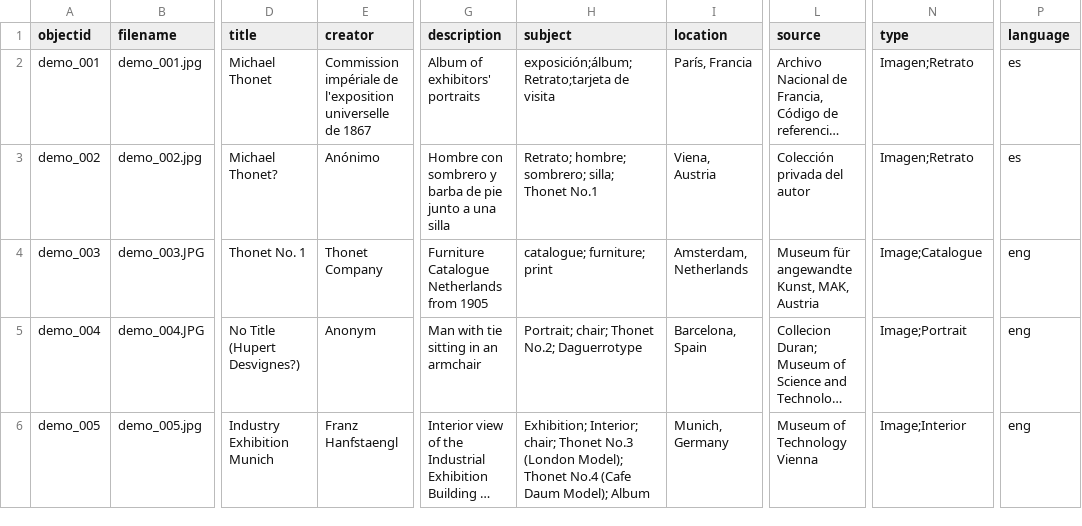
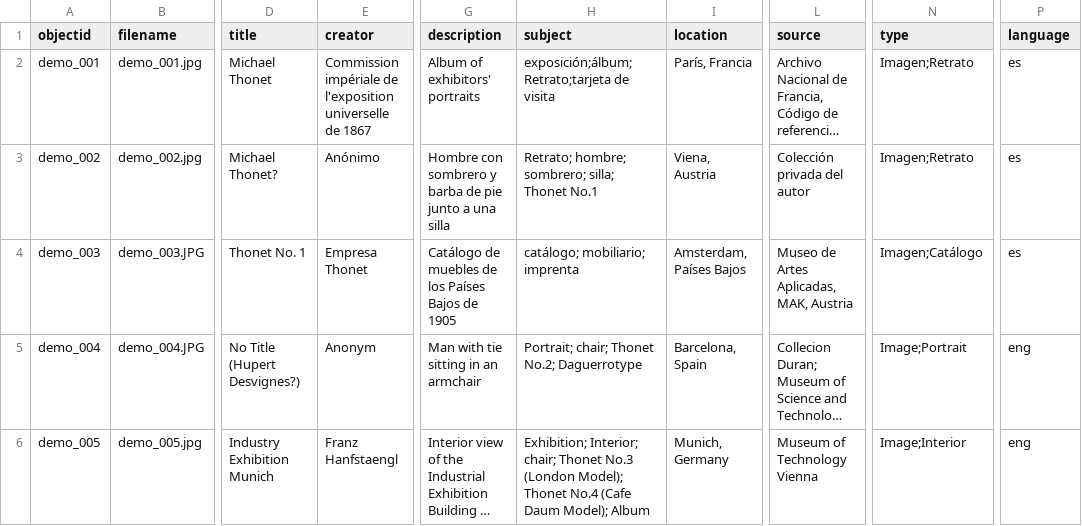
Before and after one commit to Fraukindermann/Mapping-Thonet-Espanol, a CSV file: _data/metadata-template.csv, drawn as a sheet; only a part is shown, gaps mark what is left out; long unchanged cells end in …; the diff names each change by its address in the sheet, - before the commit and + after, or states it on an @@ line.

Commit message:
Update metadata-template.csv

```diff
--- a/_data/metadata-template.csv
+++ b/_data/metadata-template.csv
-E4 (creator): Thonet Company
+E4 (creator): Empresa Thonet
-G4 (description): Furniture Catalogue Netherlands from 1905
+G4 (description): Catálogo de muebles de los Países Bajos de 1905
-H4 (subject): catalogue; furniture; print
+H4 (subject): catálogo; mobiliario; imprenta
-I4 (location): Amsterdam, Netherlands
+I4 (location): Amsterdam, Países Bajos
-L4 (source): Museum für angewandte Kunst, MAK, Austria
+L4 (source): Museo de Artes Aplicadas, MAK, Austria
-N4 (type): Image;Catalogue
+N4 (type): Imagen;Catálogo
-P4 (language): eng
+P4 (language): es
```
